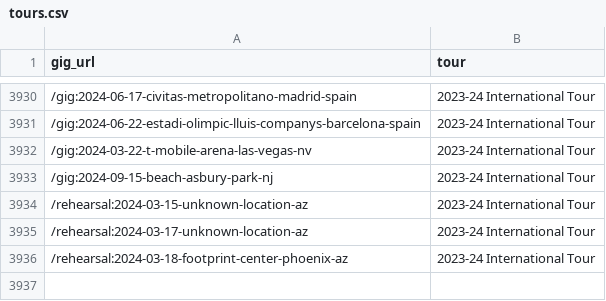
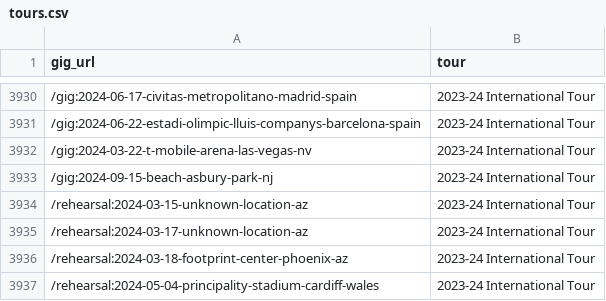
Before and after one commit to obrienjoey/springsteen_db, a CSV file: csv/tours.csv, drawn as a sheet; only a part is shown, gaps mark what is left out; the diff names each change by its address in the sheet, - before the commit and + after, or states it on an @@ line.

Commit message:
updated setlist data Sun May  5 10:37:09 GMT 2024

```diff
--- a/csv/tours.csv
+++ b/csv/tours.csv
+row 3937: /rehearsal:2024-05-04-principality-stadium-cardiff-wales | 2023-24 International Tour
```
Also changed, not shown: 1 other file.
